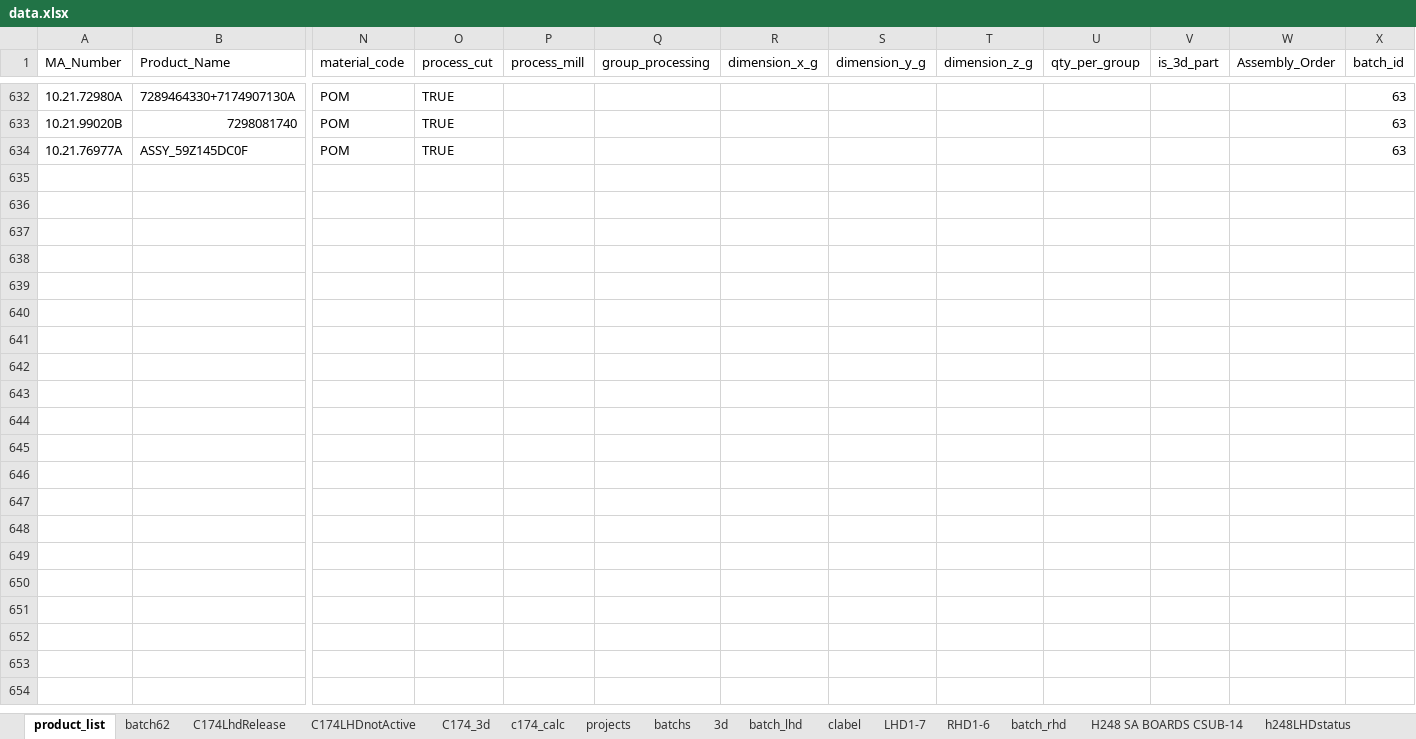
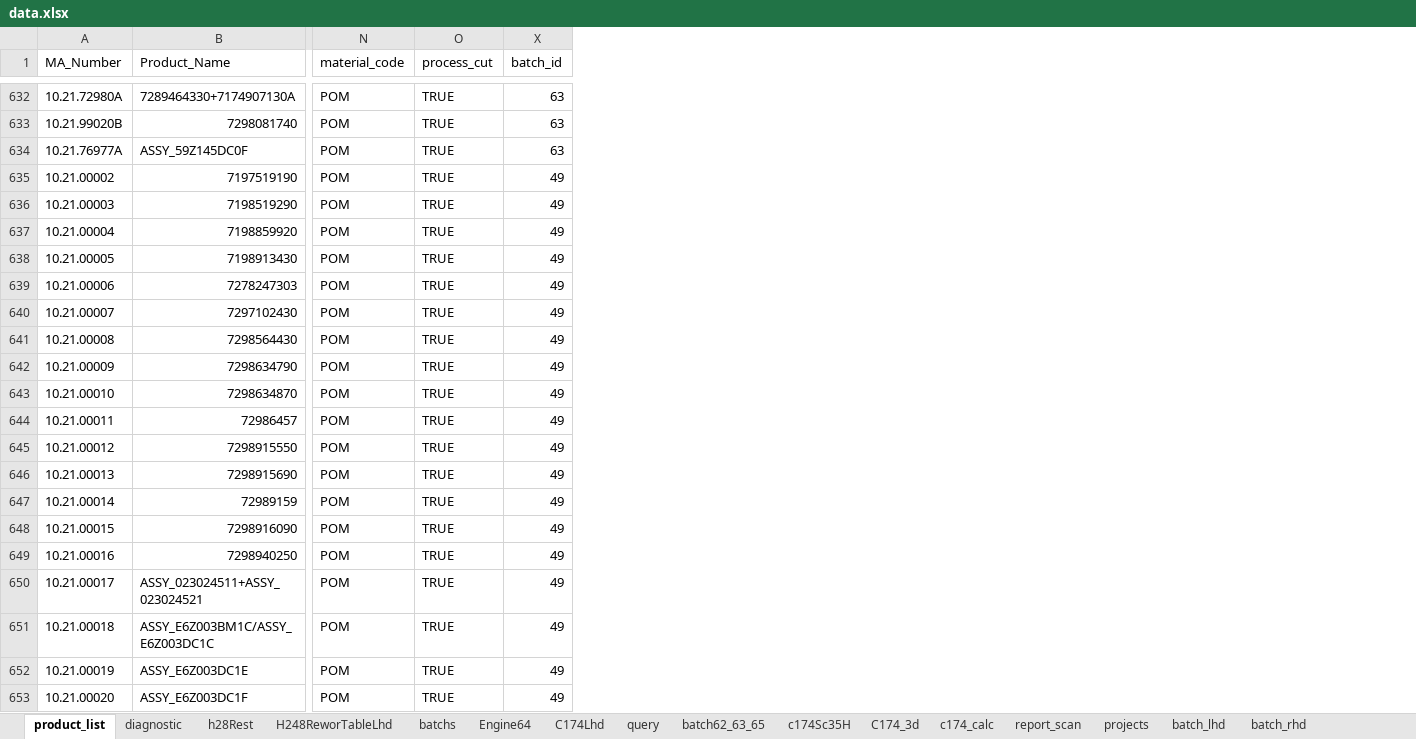
Before and after one commit to pacopacev/jo_engine, an Excel workbook: data.xlsx, sheet product_list, drawn as a sheet; only a part is shown, gaps mark what is left out; values as stored, in another font and other column widths than the file's, no cell formats; conditional formats and table styles not drawn; removed rows and columns are numbered as before the commit, all else as after; rows hold the shown columns only; the diff covers the shown part only; the diff names each change by its address in the sheet, - before the commit and + after, or states it on an @@ line.

```diff
--- a/data.xlsx (sheet product_list)
+++ b/data.xlsx (sheet product_list)
-sheet tab: batch62
+sheet tab: batch62_63_65
-sheet tab: C174LhdRelease
+sheet tab: C174Lhd
-sheet tab: C174LHDnotActive
-sheet tab: 3d
-sheet tab: clabel
-sheet tab: LHD1-7
-sheet tab: RHD1-6
+sheet tab: diagnostic
+sheet tab: H248ReworTableLhd
+sheet tab: Engine64
+sheet tab: query
+sheet tab: c174Sc35H
+sheet tab: report_scan
@@ sheet tab order changed: product_list | diagnostic | h28Rest | H248ReworTableLhd | batchs | Engine64 | C174Lhd | query | batch62_63_65 | c174Sc35H | C174_3d | c174_calc | report_scan | projects | batch_lhd | batch_rhd @@
@@ column P (process_mill) hidden, empty @@
@@ column Q (group_processing) hidden, empty @@
@@ column R (dimension_x_g) hidden, empty @@
@@ column S (dimension_y_g) hidden, empty @@
@@ column T (dimension_z_g) hidden, empty @@
@@ column U (qty_per_group) hidden, empty @@
@@ column V (is_3d_part) hidden, empty @@
@@ column W (Assembly_Order) hidden, empty @@
+row 635: 10.21.00002 | 7197519190 | POM | TRUE | 49
+row 636: 10.21.00003 | 7198519290 | POM | TRUE | 49
+row 637: 10.21.00004 | 7198859920 | POM | TRUE | 49
+row 638: 10.21.00005 | 7198913430 | POM | TRUE | 49
+row 639: 10.21.00006 | 7278247303 | POM | TRUE | 49
+row 640: 10.21.00007 | 7297102430 | POM | TRUE | 49
+row 641: 10.21.00008 | 7298564430 | POM | TRUE | 49
+row 642: 10.21.00009 | 7298634790 | POM | TRUE | 49
+row 643: 10.21.00010 | 7298634870 | POM | TRUE | 49
+row 644: 10.21.00011 | 72986457 | POM | TRUE | 49
+row 645: 10.21.00012 | 7298915550 | POM | TRUE | 49
+row 646: 10.21.00013 | 7298915690 | POM | TRUE | 49
+row 647: 10.21.00014 | 72989159 | POM | TRUE | 49
+row 648: 10.21.00015 | 7298916090 | POM | TRUE | 49
+row 649: 10.21.00016 | 7298940250 | POM | TRUE | 49
+row 650: 10.21.00017 | ASSY_023024511+ASSY_023024521 | POM | TRUE | 49
+row 651: 10.21.00018 | ASSY_E6Z003BM1C/ASSY_E6Z003DC1C | POM | TRUE | 49
+row 652: 10.21.00019 | ASSY_E6Z003DC1E | POM | TRUE | 49
+row 653: 10.21.00020 | ASSY_E6Z003DC1F | POM | TRUE | 49
```
Also changed, not shown: 5 added rows and 236 edited cells elsewhere in this sheet, sheet h248LHDstatus, sheet batch62_63_65, sheet batch_rhd, sheet C174Lhd, sheet h248RHDstatus, sheet h28Rest, 5 more sheets, cell formats, hidden cells, charts or pictures, 1 other file.
